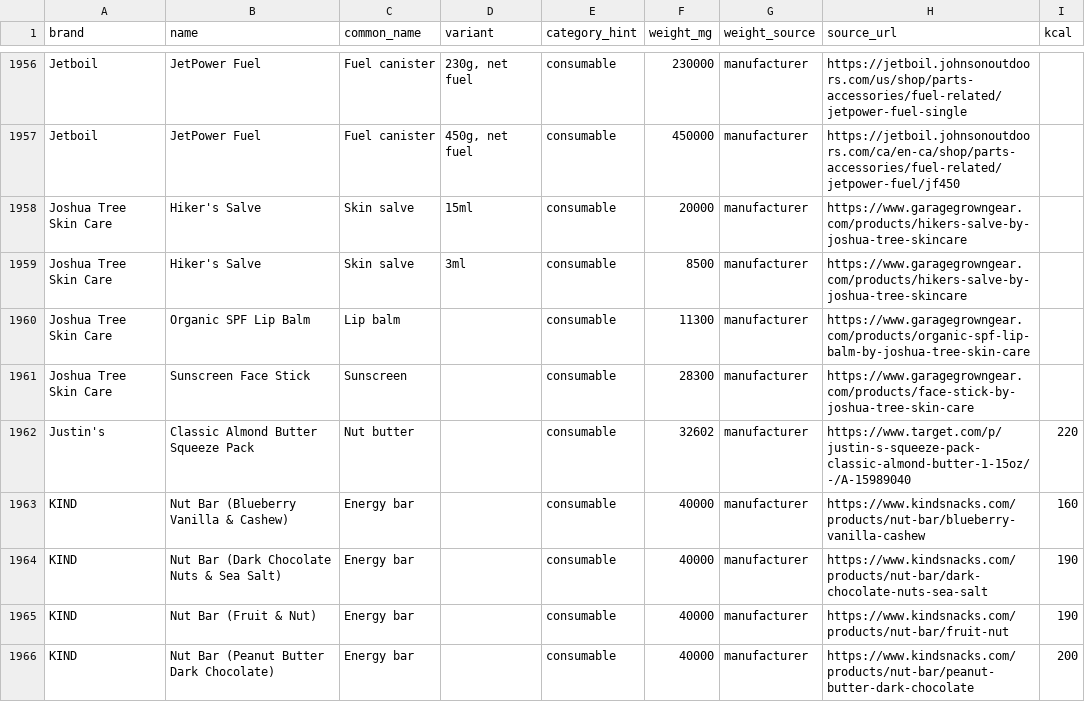
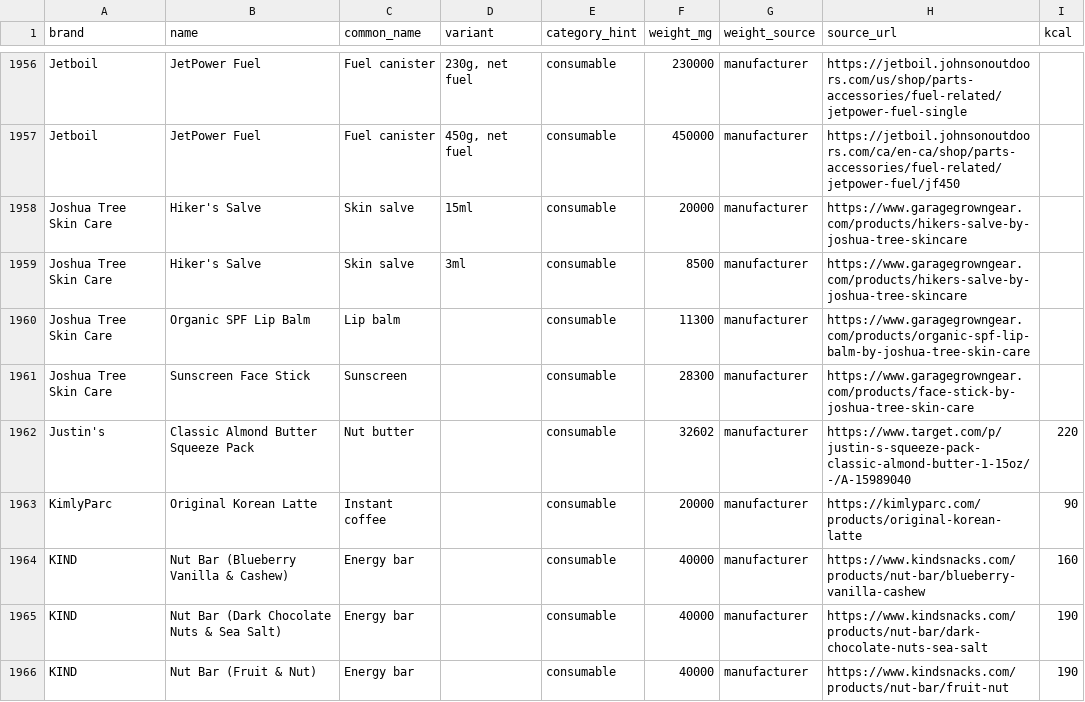
Before and after one commit to ryankiley/mahonia, a CSV file: seed/catalog.csv, drawn as a sheet; only a part is shown, gaps mark what is left out; the shorter side is filled out with more unchanged rows; the diff names each change by its address in the sheet, - before the commit and + after, or states it on an @@ line.

Commit message:
Add KimlyParc Original Korean Latte (20 g packet, 90 kcal)
Weight from the maker's product page; calories transcribed from the Nutrition
Facts panel image on the same page (the maker prints the panel only as an
image). Label weight per the bars-and-sticks convention.

```diff
--- a/seed/catalog.csv
+++ b/seed/catalog.csv
+row 1963: KimlyParc | Original Korean Latte | Instant coffee |  | consumable | 20000 | manufacturer | https://kimlyparc.com/products/original-korean-latte | 90
```
Also changed, not shown: 1 other file.
